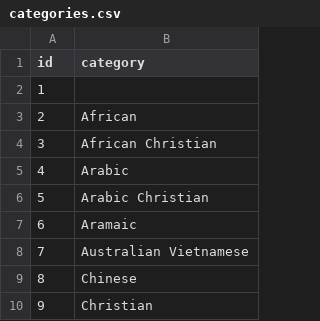
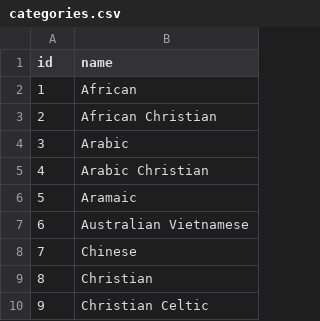
Before and after one commit to octapoolorg/person, a CSV file: imports/database/categories.csv, drawn as a sheet; only a part is shown; the shorter side is filled out with more unchanged rows; removed rows and columns are numbered as before the commit, all else as after; the diff names each change by its address in the sheet, - before the commit and + after, or states it on an @@ line.

Commit message:
updated code and data

```diff
--- a/imports/database/categories.csv
+++ b/imports/database/categories.csv
-B1: category
+B1: name
-row 2: 1
@@ column A (id) renumbered from row 2 down @@
```
Also changed, not shown: imports/database/origins.csv, 10 other files.
